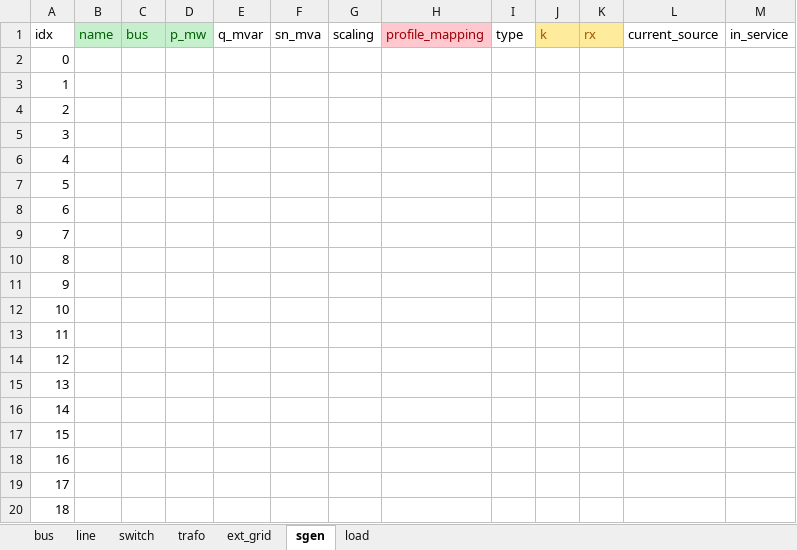
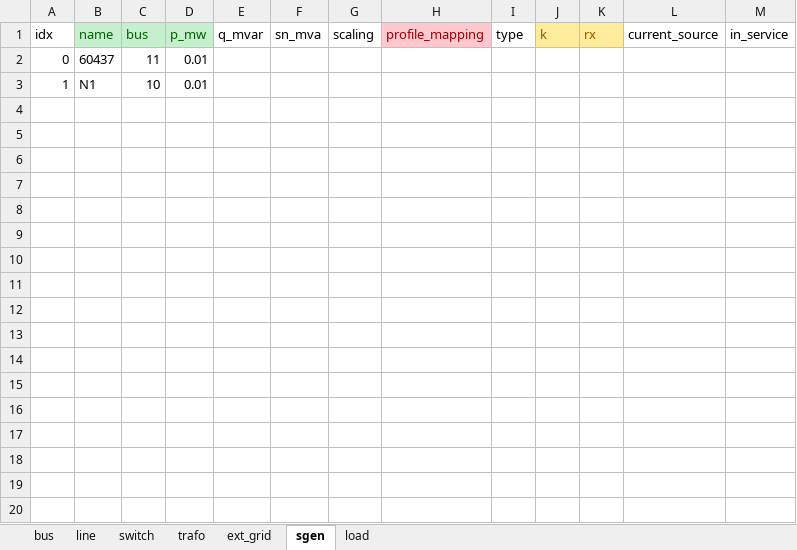
Before and after one commit to micael-buchser/rhtlab_MIB, an Excel workbook: Mini-projet-trey_Buchser_Joye/data/trey_power_network.xlsx, sheet sgen, drawn as a sheet; only a part is shown; values as stored, in another font and other column widths than the file's, no borders; the diff covers the shown part only; the diff names each change by its address in the sheet, - before the commit and + after, or states it on an @@ line.

```diff
--- a/Mini-projet-trey_Buchser_Joye/data/trey_power_network.xlsx (sheet sgen)
+++ b/Mini-projet-trey_Buchser_Joye/data/trey_power_network.xlsx (sheet sgen)
-B2 (name): (empty)
+B2 (name): 60437
-C2 (bus): (empty)
+C2 (bus): 11
-D2:D3 (p_mw): (empty)
+D2:D3 (p_mw): 0.01
-B3 (name): (empty)
+B3 (name): N1
-C3 (bus): (empty)
+C3 (bus): 10
-row 4: 2
-row 5: 3
-row 6: 4
-row 7: 5
-row 8: 6
-row 9: 7
-row 10: 8
-row 11: 9
-row 12: 10
-row 13: 11
-row 14: 12
-row 15: 13
-row 16: 14
-row 17: 15
-row 18: 16
-row 19: 17
-row 20: 18
```
Also changed, not shown: 12 removed rows elsewhere in this sheet, sheet load, Mini-projet-trey_Buchser_Joye/data/power_profile.xlsx, Mini-projet-trey_Buchser_Joye/output/Out_Load_Curves.xlsx, 2 other files.
